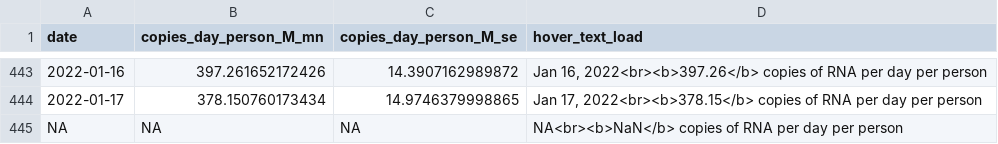
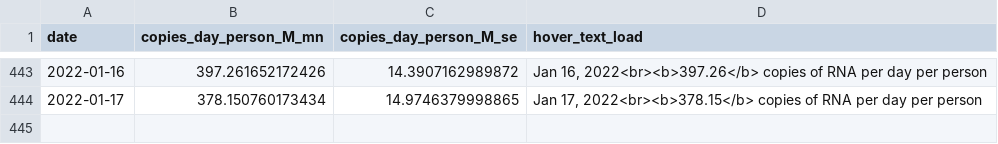
Before and after one commit to Metropolitan-Council/covid-poops, a CSV file: data/clean_load_data.csv, drawn as a sheet; only a part is shown, gaps mark what is left out; the diff names each change by its address in the sheet, - before the commit and + after, or states it on an @@ line.

```diff
--- a/data/clean_load_data.csv
+++ b/data/clean_load_data.csv
-row 445: NA | NA | NA | NA<br><b>NaN</b> copies of RNA per day per person
```
Also changed, not shown: data/clean_variant_data.csv, data/combined_data.csv, 5 other files.
